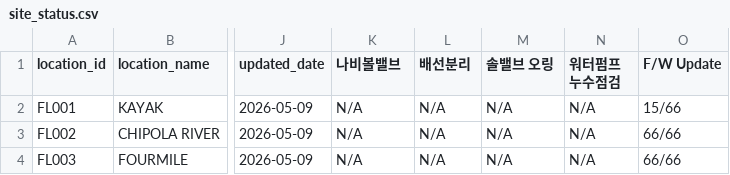
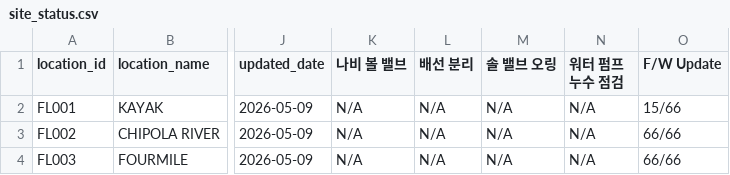
Before and after one commit to Eucalyptuss/site_work_status_dashboard, a CSV file: site_status.csv, drawn as a sheet; only a part is shown, gaps mark what is left out; the diff names each change by its address in the sheet, - before the commit and + after, or states it on an @@ line.

Commit message:
update for task config

```diff
--- a/site_status.csv
+++ b/site_status.csv
-K1: 나비볼밸브
+K1: 나비 볼 밸브
-L1: 배선분리
+L1: 배선 분리
-M1: 솔밸브 오링
+M1: 솔 밸브 오링
-N1: 워터펌프 누수점검
+N1: 워터 펌프 누수 점검
```
